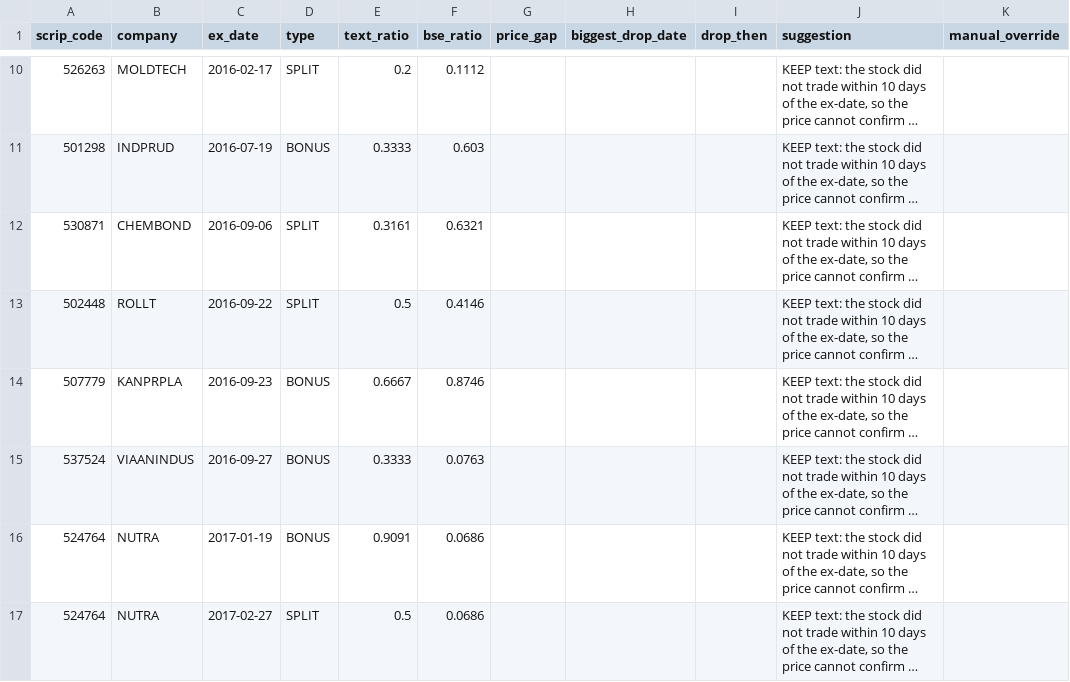
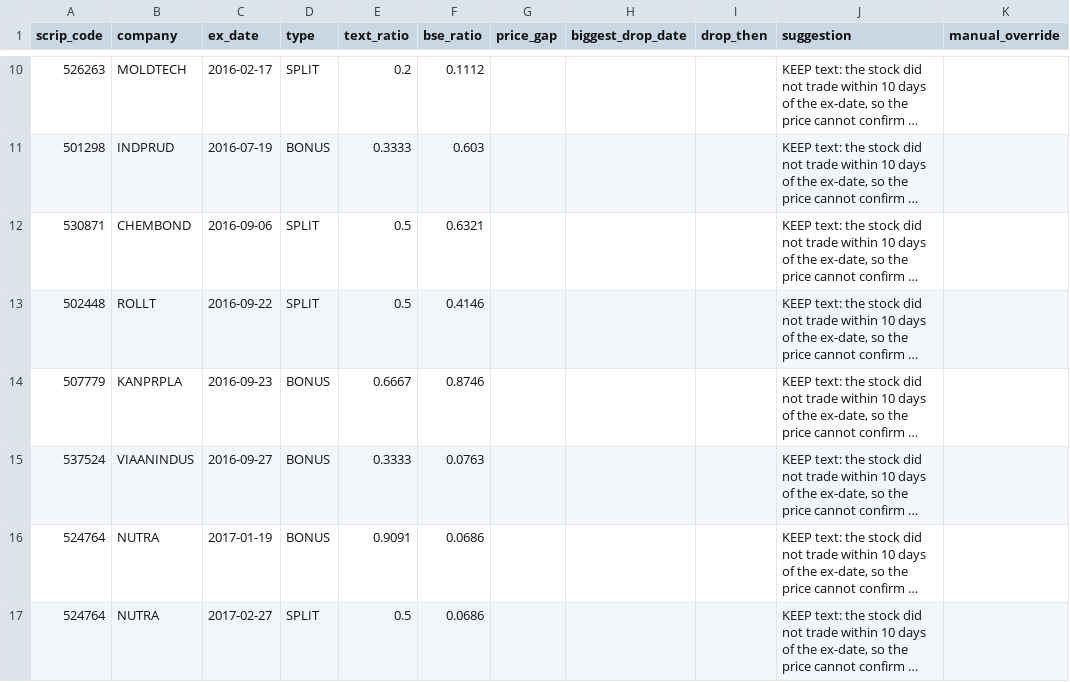
Before and after one commit to daksheshpatelinddp/bse-data-engine, a CSV file: data/reports/review_disagreements.csv, drawn as a sheet; only a part is shown, gaps mark what is left out; long unchanged cells end in …; the diff names each change by its address in the sheet, - before the commit and + after, or states it on an @@ line.

```diff
--- a/data/reports/review_disagreements.csv
+++ b/data/reports/review_disagreements.csv
-E12 (text_ratio): 0.3161
+E12 (text_ratio): 0.5
```
Also changed, not shown: data/reports/review_no_ratio.csv, 2 other files.
